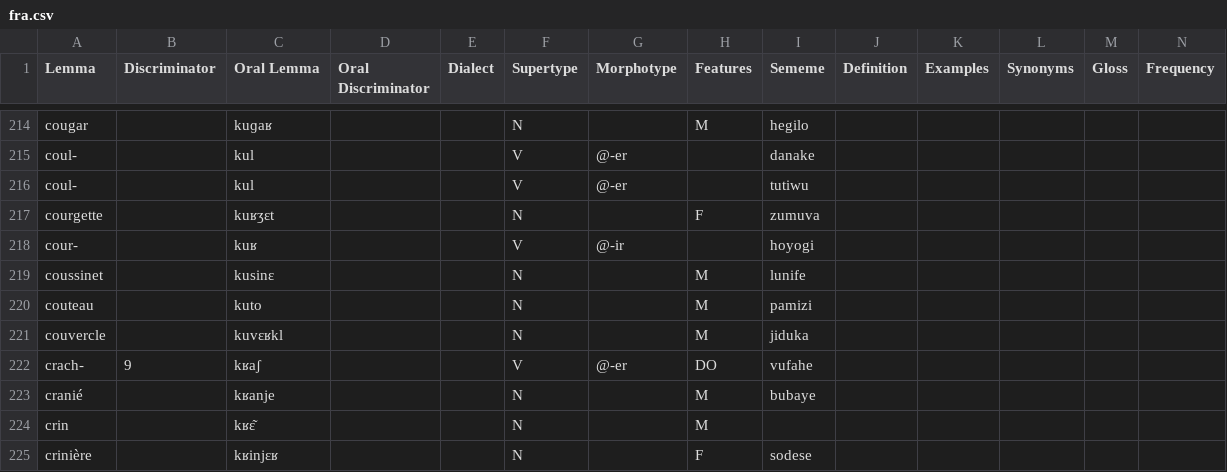
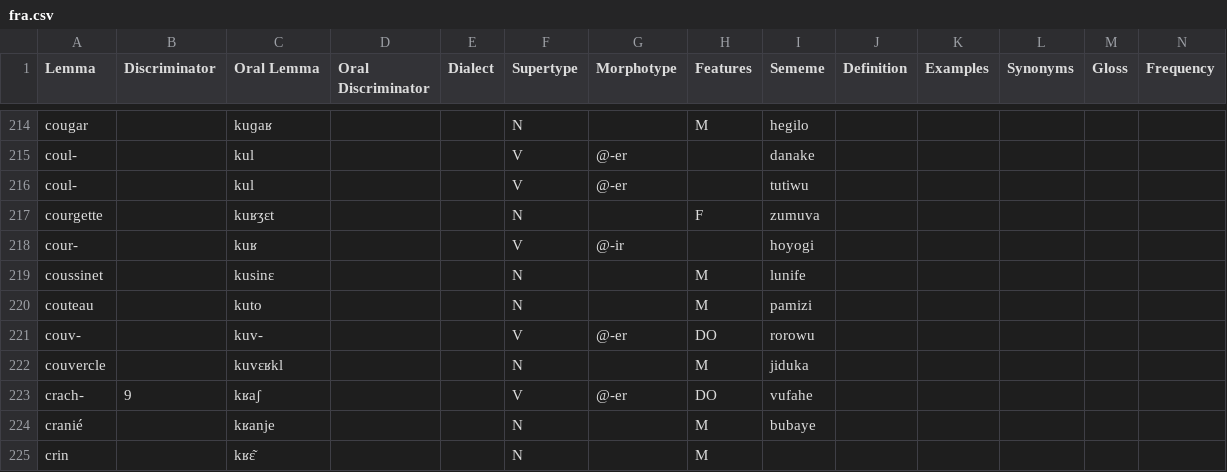
Before and after one commit to Ntsekees/Predilex, a CSV file: natlangs/fra.csv, drawn as a sheet; only a part is shown, gaps mark what is left out; the shorter side is filled out with more unchanged rows; rows hold the shown columns only; the diff names each change by its address in the sheet, - before the commit and + after, or states it on an @@ line.

Commit message:
Adding one lemma.

```diff
--- a/natlangs/fra.csv
+++ b/natlangs/fra.csv
+row 221: couv- |  | kuv- |  |  | V | @-er | DO | rorowu
```
